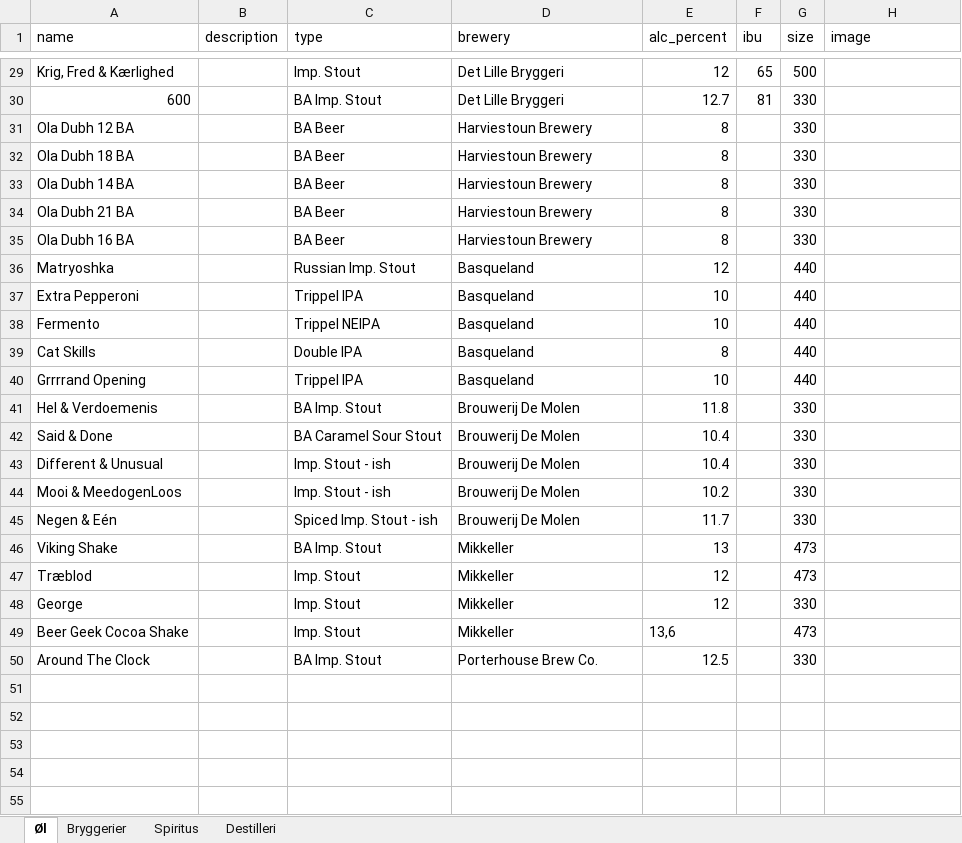
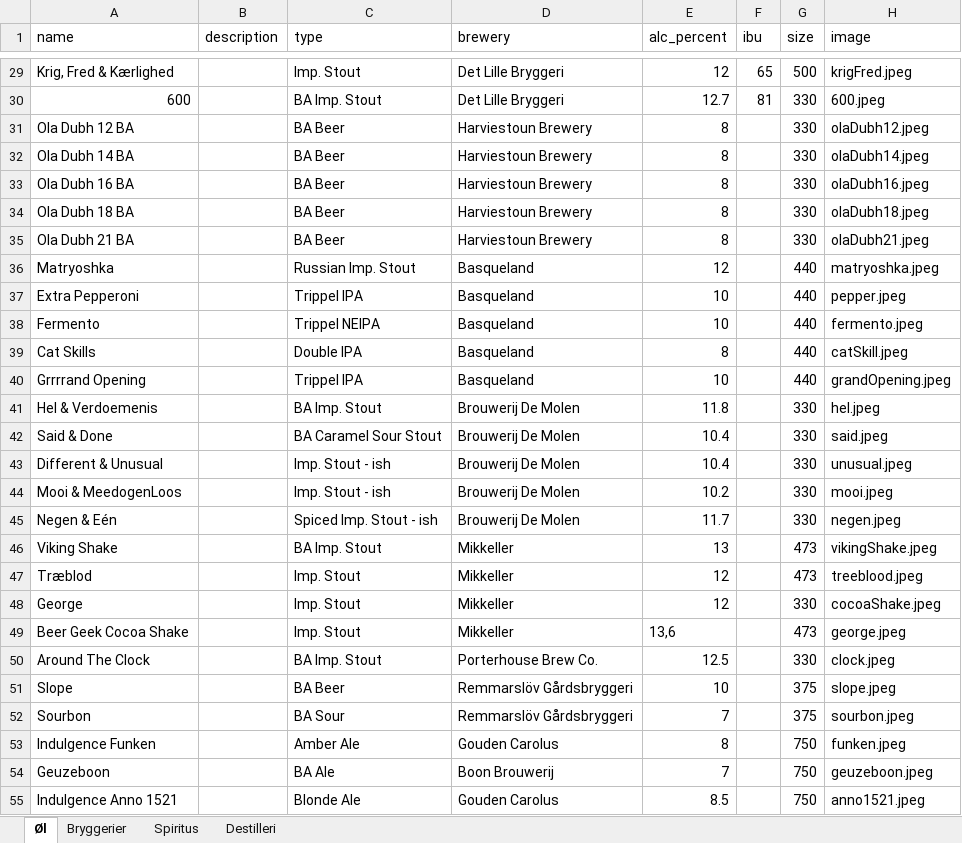
Before and after one commit to NickBlakW/SmagenAfOl, an Excel workbook: public/excel/Skabelon.xlsx, sheet Øl, drawn as a sheet; only a part is shown, gaps mark what is left out; values as stored, in another font and other column widths than the file's, no borders; removed rows and columns are numbered as before the commit, all else as after; the diff covers the shown part only; the diff names each change by its address in the sheet, - before the commit and + after, or states it on an @@ line.

```diff
--- a/public/excel/Skabelon.xlsx (sheet Øl)
+++ b/public/excel/Skabelon.xlsx (sheet Øl)
-H29 (image): (empty)
+H29 (image): krigFred.jpeg
-H30 (image): (empty)
+H30 (image): 600.jpeg
-H31 (image): (empty)
+H31 (image): olaDubh12.jpeg
-row 32: Ola Dubh 18 BA |  | BA Beer | Harviestoun Brewery | 8 |  | 330
-H32 (image): (empty)
+H32 (image): olaDubh14.jpeg
-row 34: Ola Dubh 21 BA |  | BA Beer | Harviestoun Brewery | 8 |  | 330
-H33 (image): (empty)
+H33 (image): olaDubh16.jpeg
+row 34: Ola Dubh 18 BA |  | BA Beer | Harviestoun Brewery | 8 |  | 330 | olaDubh18.jpeg
+row 35: Ola Dubh 21 BA |  | BA Beer | Harviestoun Brewery | 8 |  | 330 | olaDubh21.jpeg
-H36 (image): (empty)
+H36 (image): matryoshka.jpeg
-H37 (image): (empty)
+H37 (image): pepper.jpeg
-H38 (image): (empty)
+H38 (image): fermento.jpeg
-H39 (image): (empty)
+H39 (image): catSkill.jpeg
-H40 (image): (empty)
+H40 (image): grandOpening.jpeg
-H41 (image): (empty)
+H41 (image): hel.jpeg
-H42 (image): (empty)
+H42 (image): said.jpeg
-H43 (image): (empty)
+H43 (image): unusual.jpeg
-H44 (image): (empty)
+H44 (image): mooi.jpeg
-H45 (image): (empty)
+H45 (image): negen.jpeg
-H46 (image): (empty)
+H46 (image): vikingShake.jpeg
-H47 (image): (empty)
+H47 (image): treeblood.jpeg
-H48 (image): (empty)
+H48 (image): cocoaShake.jpeg
-H49 (image): (empty)
+H49 (image): george.jpeg
-H50 (image): (empty)
+H50 (image): clock.jpeg
+row 51: Slope |  | BA Beer | Remmarslöv Gårdsbryggeri | 10 |  | 375 | slope.jpeg
+row 52: Sourbon |  | BA Sour | Remmarslöv Gårdsbryggeri | 7 |  | 375 | sourbon.jpeg
+row 53: Indulgence Funken |  | Amber Ale | Gouden Carolus | 8 |  | 750 | funken.jpeg
+row 54: Geuzeboon |  | BA Ale | Boon Brouwerij | 7 |  | 750 | geuzeboon.jpeg
+row 55: Indulgence Anno 1521 |  | Blonde Ale | Gouden Carolus | 8.5 |  | 750 | anno1521.jpeg
```
Also changed, not shown: 52 added rows and 28 edited cells elsewhere in this sheet, sheet Bryggerier, sheet Spiritus, 19 other files.
